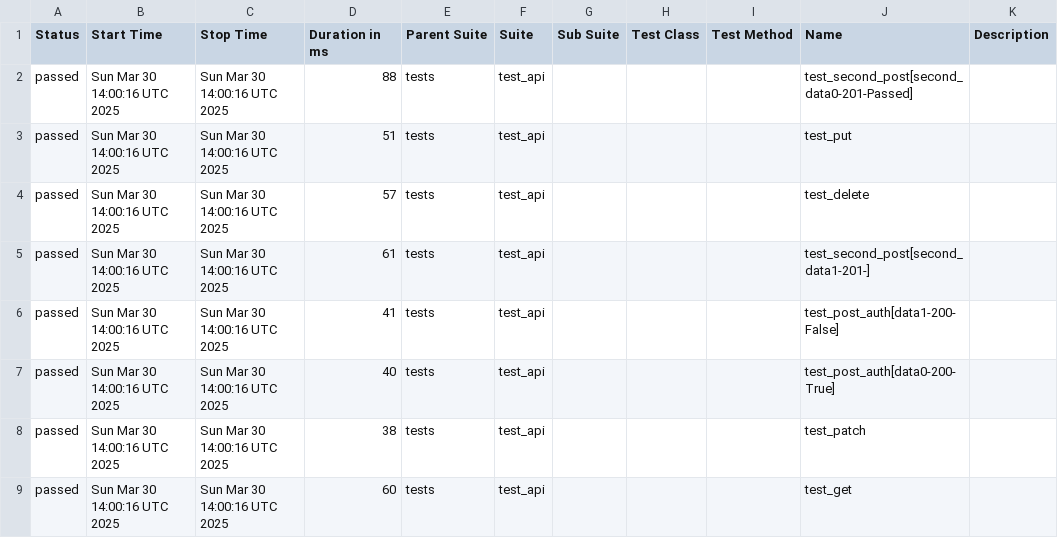
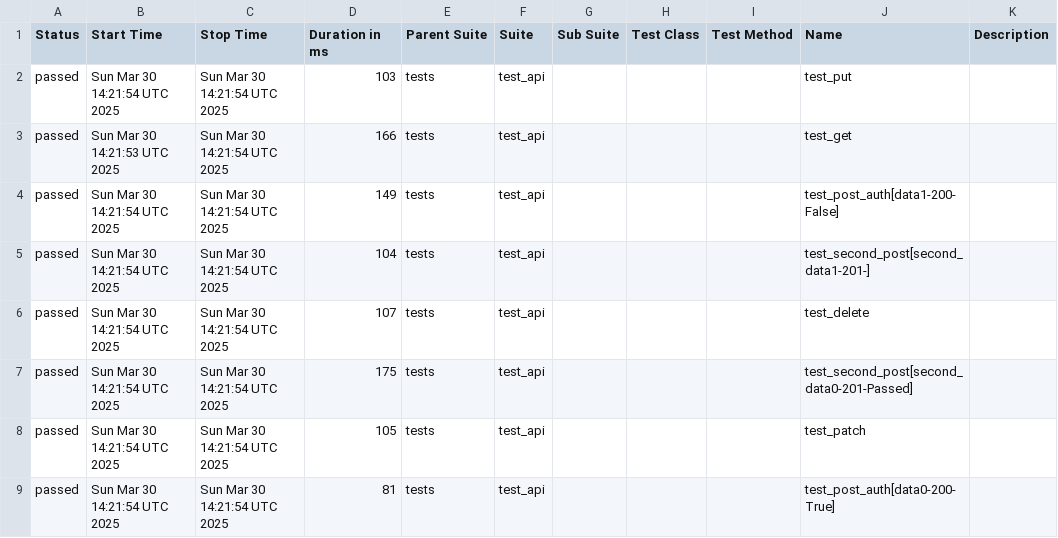
Before and after one commit to Krupn0v/QA_portfolio, a CSV file: data/suites.csv, drawn as a sheet.

```diff
--- a/data/suites.csv
+++ b/data/suites.csv
@@ -1,9 +1,9 @@
 "Status","Start Time","Stop Time","Duration in ms","Parent Suite","Suite","Sub Suite","Test Class","Test Method","Name","Description"
-"passed","Sun Mar 30 14:00:16 UTC 2025","Sun Mar 30 14:00:16 UTC 2025","88","tests","test_api","","","","test_second_post[second_data0-201-Passed]",""
-"passed","Sun Mar 30 14:00:16 UTC 2025","Sun Mar 30 14:00:16 UTC 2025","51","tests","test_api","","","","test_put",""
-"passed","Sun Mar 30 14:00:16 UTC 2025","Sun Mar 30 14:00:16 UTC 2025","57","tests","test_api","","","","test_delete",""
-"passed","Sun Mar 30 14:00:16 UTC 2025","Sun Mar 30 14:00:16 UTC 2025","61","tests","test_api","","","","test_second_post[second_data1-201-]",""
-"passed","Sun Mar 30 14:00:16 UTC 2025","Sun Mar 30 14:00:16 UTC 2025","41","tests","test_api","","","","test_post_auth[data1-200-False]",""
-"passed","Sun Mar 30 14:00:16 UTC 2025","Sun Mar 30 14:00:16 UTC 2025","40","tests","test_api","","","","test_post_auth[data0-200-True]",""
-"passed","Sun Mar 30 14:00:16 UTC 2025","Sun Mar 30 14:00:16 UTC 2025","38","tests","test_api","","","","test_patch",""
-"passed","Sun Mar 30 14:00:16 UTC 2025","Sun Mar 30 14:00:16 UTC 2025","60","tests","test_api","","","","test_get",""
+"passed","Sun Mar 30 14:21:54 UTC 2025","Sun Mar 30 14:21:54 UTC 2025","103","tests","test_api","","","","test_put",""
+"passed","Sun Mar 30 14:21:53 UTC 2025","Sun Mar 30 14:21:54 UTC 2025","166","tests","test_api","","","","test_get",""
+"passed","Sun Mar 30 14:21:54 UTC 2025","Sun Mar 30 14:21:54 UTC 2025","149","tests","test_api","","","","test_post_auth[data1-200-False]",""
+"passed","Sun Mar 30 14:21:54 UTC 2025","Sun Mar 30 14:21:54 UTC 2025","104","tests","test_api","","","","test_second_post[second_data1-201-]",""
+"passed","Sun Mar 30 14:21:54 UTC 2025","Sun Mar 30 14:21:54 UTC 2025","107","tests","test_api","","","","test_delete",""
+"passed","Sun Mar 30 14:21:54 UTC 2025","Sun Mar 30 14:21:54 UTC 2025","175","tests","test_api","","","","test_second_post[second_data0-201-Passed]",""
+"passed","Sun Mar 30 14:21:54 UTC 2025","Sun Mar 30 14:21:54 UTC 2025","105","tests","test_api","","","","test_patch",""
+"passed","Sun Mar 30 14:21:54 UTC 2025","Sun Mar 30 14:21:54 UTC 2025","81","tests","test_api","","","","test_post_auth[data0-200-True]",""
```
Also changed, not shown: 29 other files.
